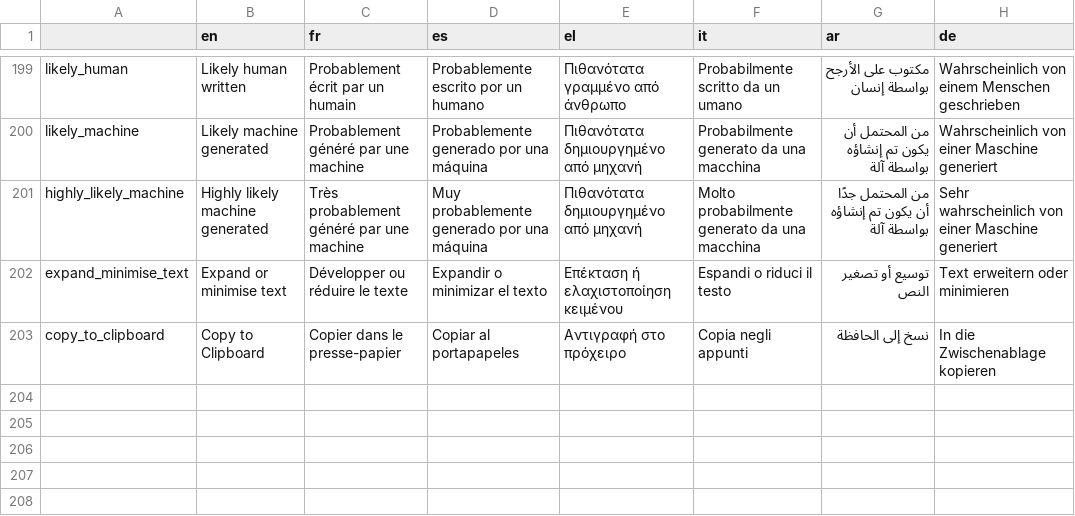
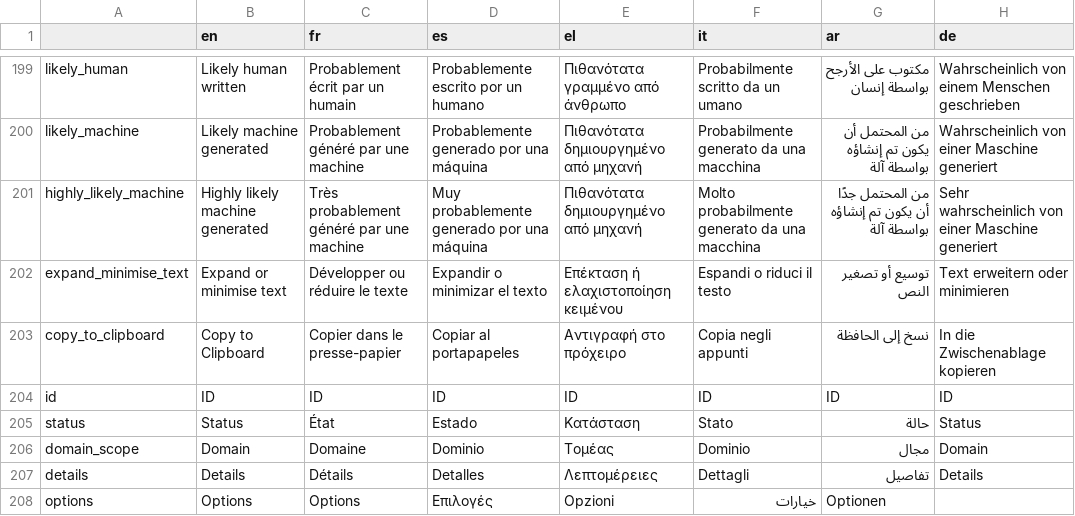
Before and after one commit to AFP-Medialab/InVID-Translations, a TSV file: components/NavItems/tools/Assistant.tsv, drawn as a sheet; only a part is shown, gaps mark what is left out.

Commit message:
added datagrid column headers

```diff
--- a/components/NavItems/tools/Assistant.tsv
+++ b/components/NavItems/tools/Assistant.tsv
@@ -203 +203,6 @@ expand_minimise_text	Expand or minimise text	Développer ou réduire le texte	Ex
 copy_to_clipboard	Copy to Clipboard	Copier dans le presse-papier	Copiar al portapapeles	Αντιγραφή στο πρόχειρο	Copia negli appunti	نسخ إلى الحافظة	In die Zwischenablage kopieren
+id	ID	ID	ID	ID	ID	ID	ID
+status	Status	État	Estado	Κατάσταση	Stato	حالة	Status
+domain_scope	Domain	Domaine	Dominio	Τομέας	Dominio	مجال	Domain
+details	Details	Détails	Detalles	Λεπτομέρειες	Dettagli	تفاصيل	Details
+options	Options	Options	Επιλογές	Opzioni	خيارات	Optionen
```
